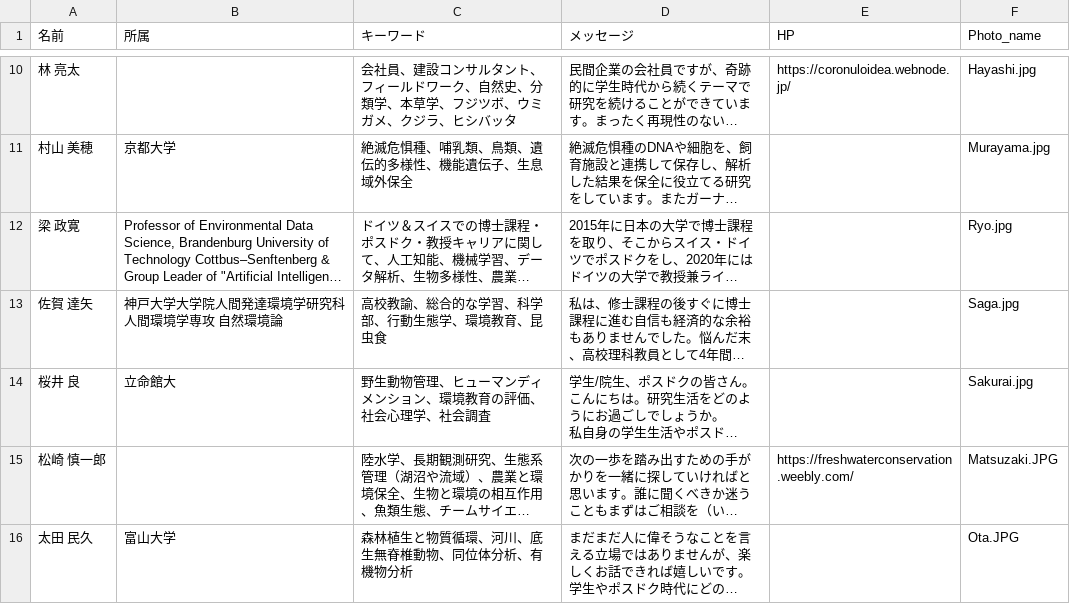
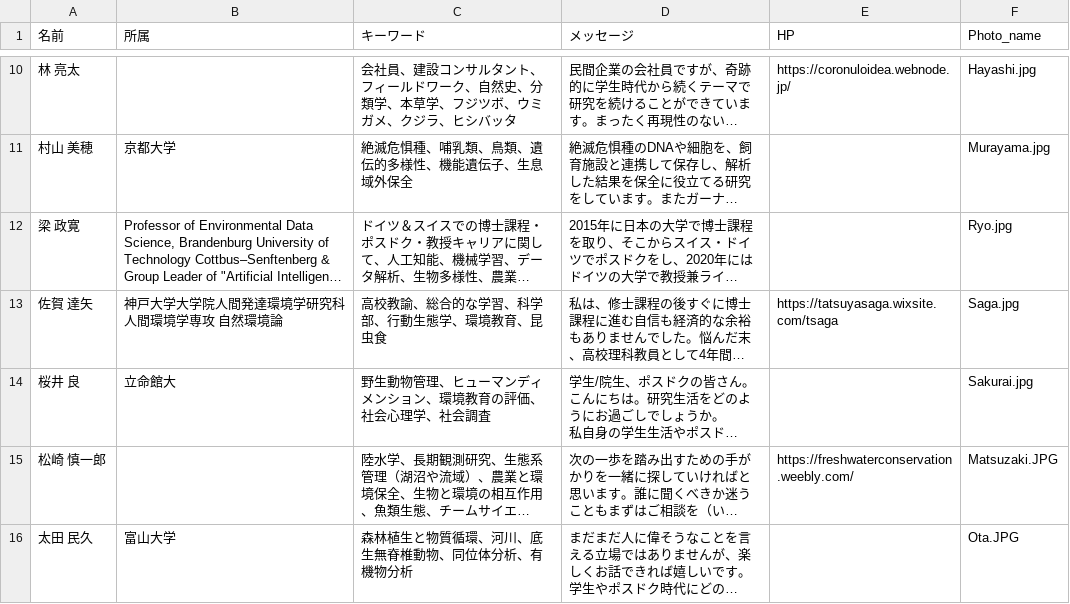
Before and after one commit to Mogu25/moai_2023, a CSV file: Menter_2023.csv, drawn as a sheet; only a part is shown, gaps mark what is left out; long unchanged cells end in …; the diff names each change by its address in the sheet, - before the commit and + after, or states it on an @@ line.

Commit message:
revised

```diff
--- a/Menter_2023.csv
+++ b/Menter_2023.csv
-E13 (HP): (empty)
+E13 (HP): https://tatsuyasaga.wixsite.com/tsaga
```
